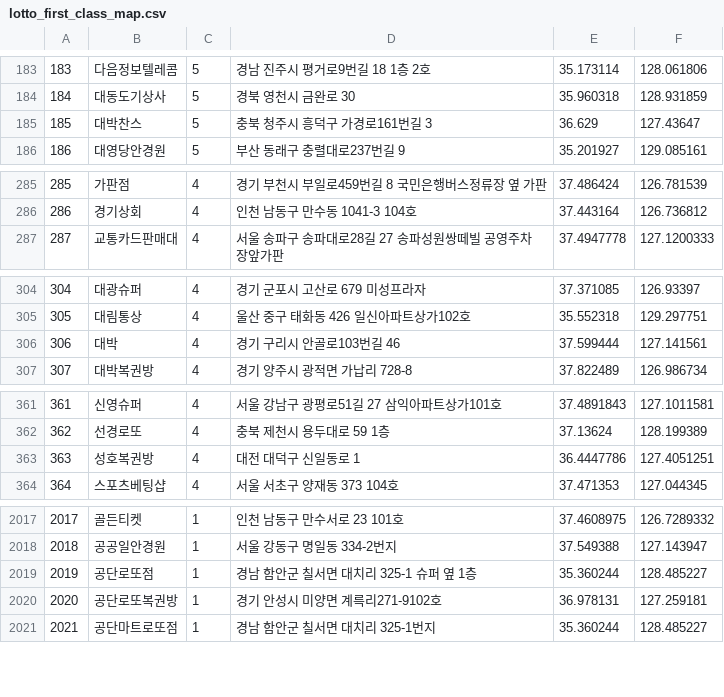
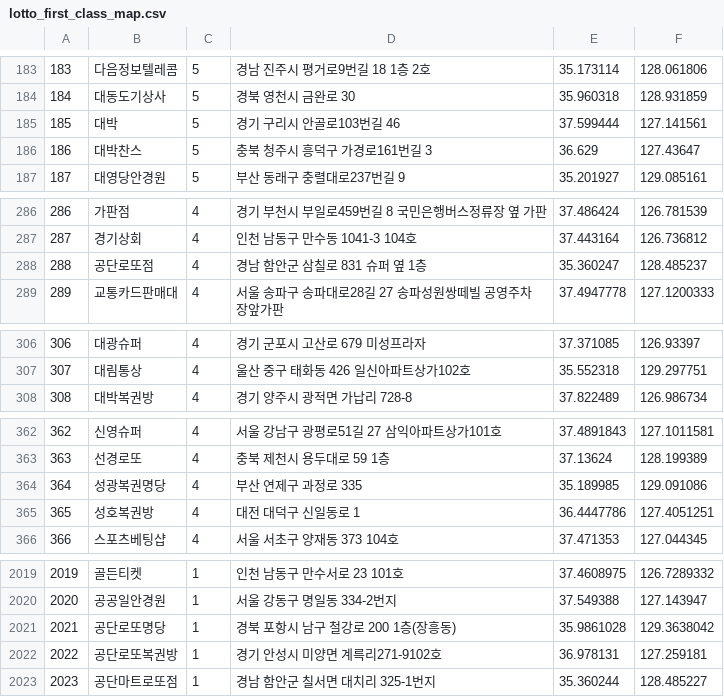
Before and after one commit to geojun01/lottodata, a CSV file: lotto_first_class_map.csv, drawn as a sheet; only a part is shown, gaps mark what is left out; removed rows and columns are numbered as before the commit, all else as after; the diff covers the shown part only; the diff names each change by its address in the sheet, - before the commit and + after, or states it on an @@ line.

Commit message:
Add files via upload

```diff
--- a/lotto_first_class_map.csv
+++ b/lotto_first_class_map.csv
+row 185: 185 | 대박 | 5 | 경기 구리시 안골로103번길 46 | 37.599444 | 127.141561
@@ column A renumbered from row 186 down @@
+row 288: 288 | 공단로또점 | 4 | 경남 함안군 삼칠로 831 슈퍼 옆 1층 | 35.360247 | 128.485237
-row 306: 306 | 대박 | 4 | 경기 구리시 안골로103번길 46 | 37.599444 | 127.141561
+row 364: 364 | 성광복권명당 | 4 | 부산 연제구 과정로 335 | 35.189985 | 129.091086
-row 2019: 2019 | 공단로또점 | 1 | 경남 함안군 칠서면 대치리 325-1 슈퍼 옆 1층 | 35.360244 | 128.485227
+row 2021: 2021 | 공단로또명당 | 1 | 경북 포항시 남구 철강로 200 1층(장흥동) | 35.9861028 | 129.3638042
```
Also changed, not shown: 5 added rows, 5 removed rows and 2 edited cells elsewhere in this file.
